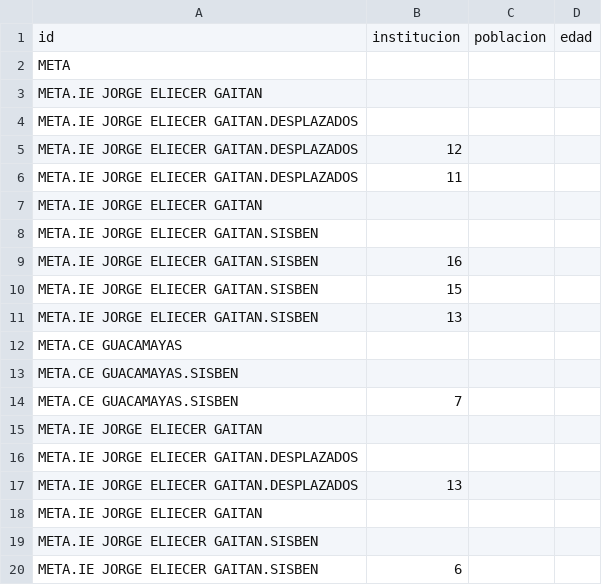
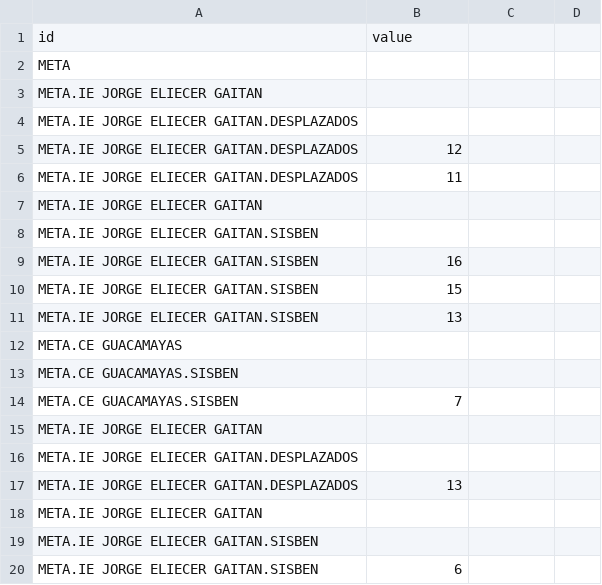
Before and after one commit to stanleymf4/BonoArbol, a CSV file: dataArbolObject.csv, drawn as a sheet.

Commit message:
Add files via upload

```diff
--- a/dataArbolObject.csv
+++ b/dataArbolObject.csv
@@ -1,2 +1,2 @@
-id,institucion,poblacion,edad
+id,value
 META,
```
